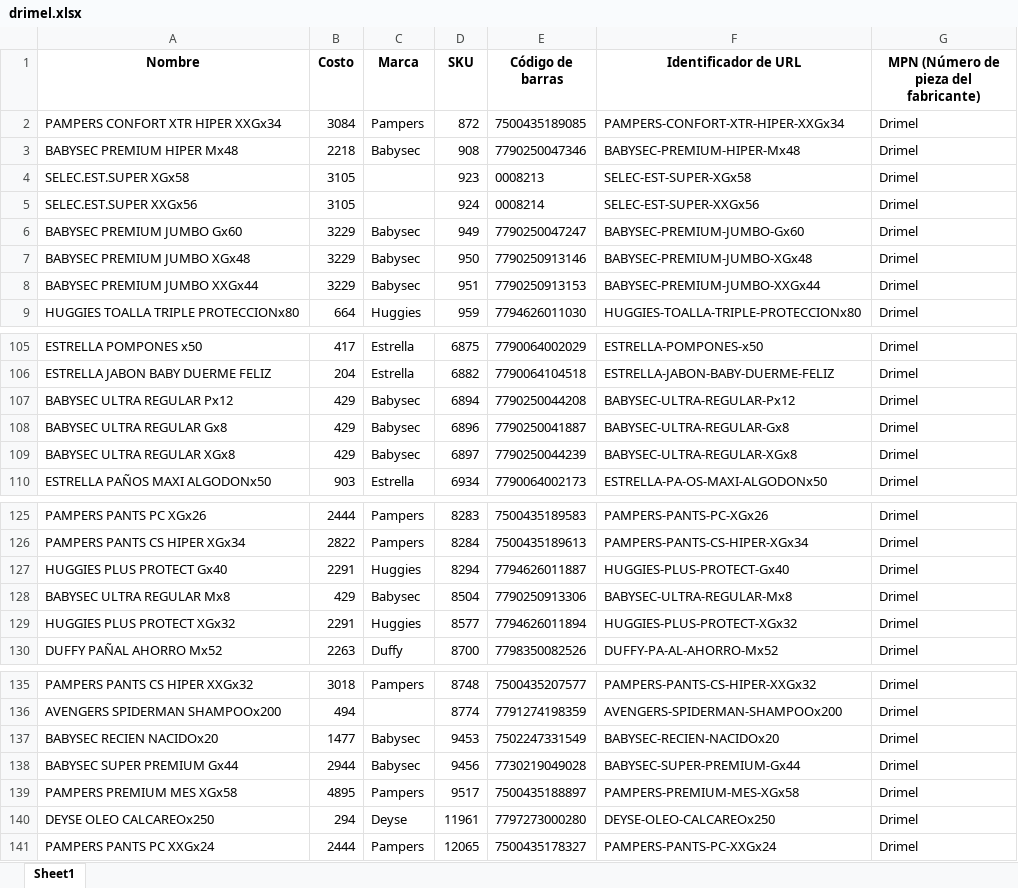
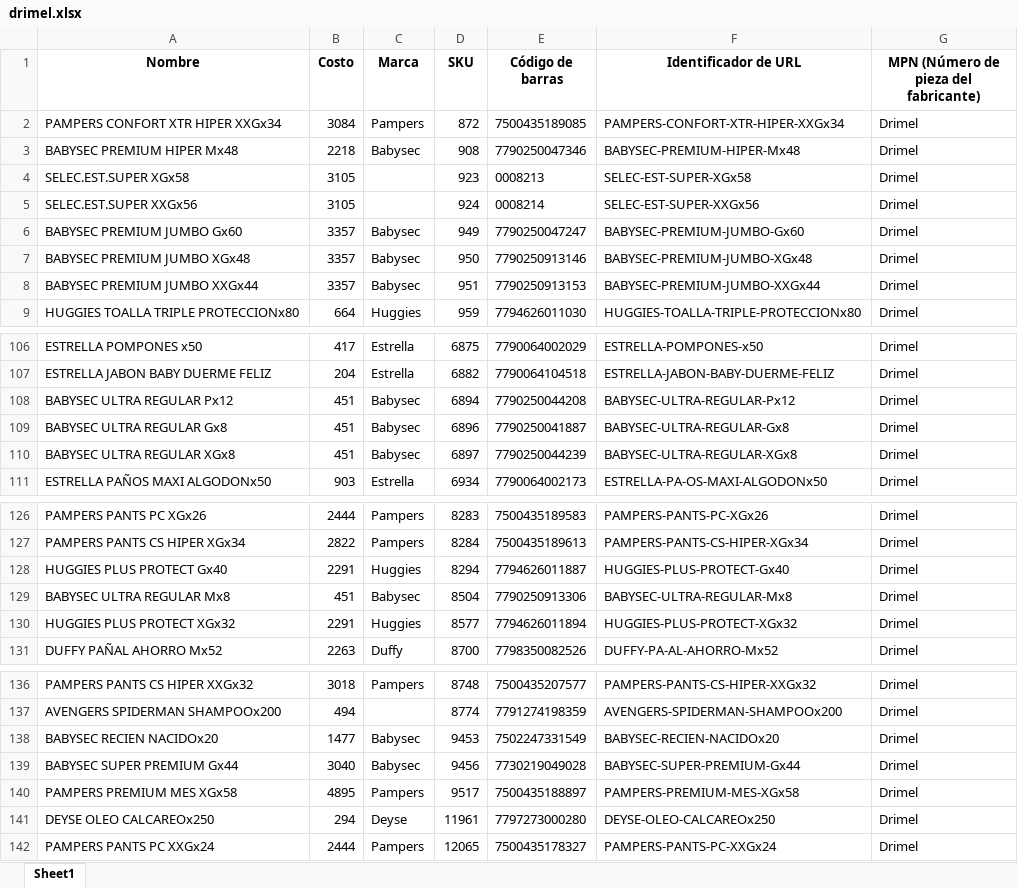
Before and after one commit to franfurey/actualizadorPrecios, an Excel workbook: data/procesados/drimel.xlsx, sheet Sheet1, drawn as a sheet; only a part is shown, gaps mark what is left out; values as stored, in another font and other column widths than the file's, no borders; addresses are those after the commit; the diff covers the shown part only; the diff names each change by its address in the sheet, - before the commit and + after, or states it on an @@ line.

```diff
--- a/data/procesados/drimel.xlsx (sheet Sheet1)
+++ b/data/procesados/drimel.xlsx (sheet Sheet1)
-B6:B8 (Costo): 3229
+B6:B8 (Costo): 3357
-B108:B110 (Costo): 429
+B108:B110 (Costo): 451
-B129 (Costo): 429
+B129 (Costo): 451
-B139 (Costo): 2944
+B139 (Costo): 3040
```
Also changed, not shown: 11 added rows, 1 removed row and 1 edited cell elsewhere in this sheet, data/proveedor/drimel/listos/tiendaNube/drimel.xlsx, data/proveedor/furey/listos/furey.xlsx, 25 other files.
